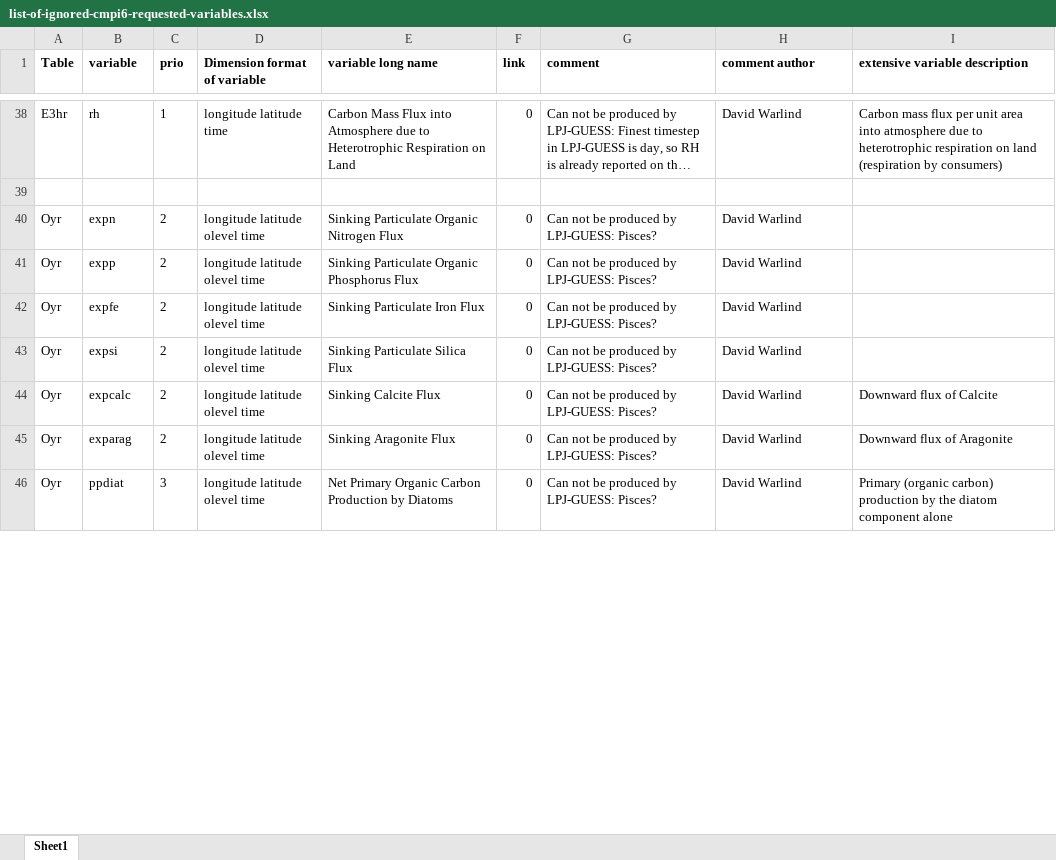
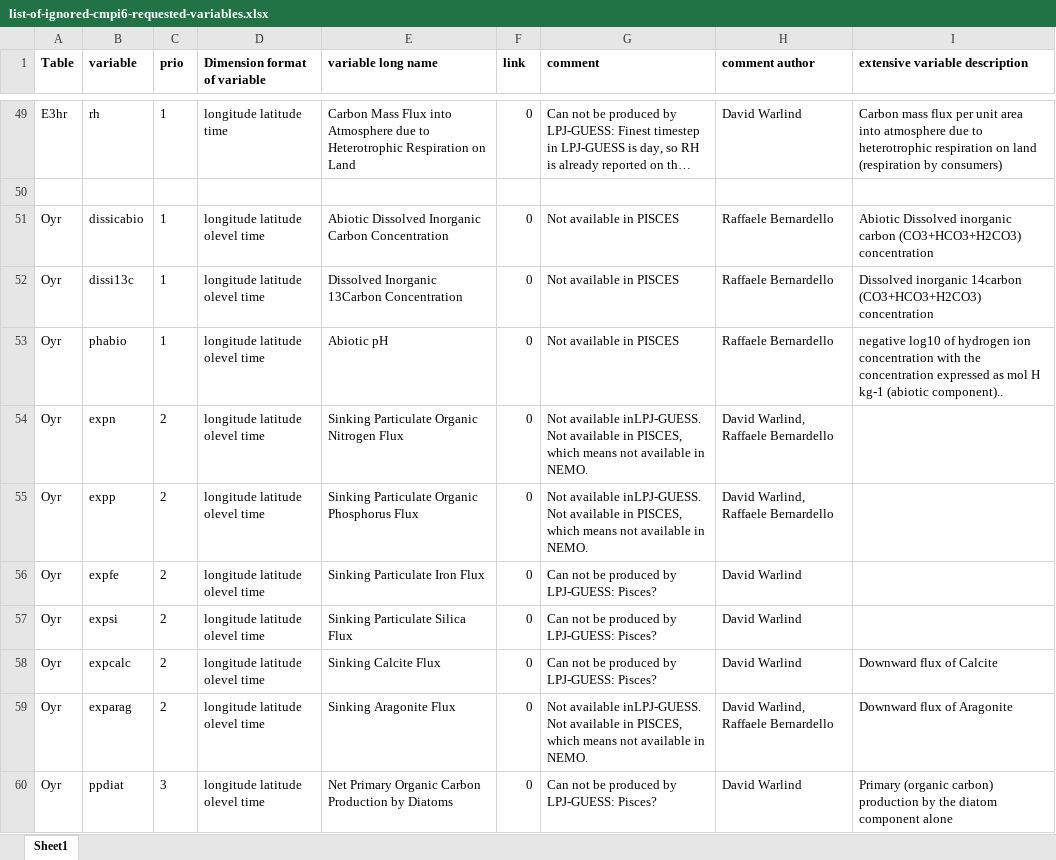
Before and after one commit to EC-Earth/ece2cmor3, an Excel workbook: ece2cmor3/resources/list-of-ignored-cmpi6-requested-variables.xlsx, sheet Sheet1, drawn as a sheet; only a part is shown, gaps mark what is left out; long unchanged cells end in …; values as stored, in another font and other column widths than the file's, no borders; addresses are those after the commit; the diff covers the shown part only; the diff names each change by its address in the sheet, - before the commit and + after, or states it on an @@ line.

```diff
--- a/ece2cmor3/resources/list-of-ignored-cmpi6-requested-variables.xlsx (sheet Sheet1)
+++ b/ece2cmor3/resources/list-of-ignored-cmpi6-requested-variables.xlsx (sheet Sheet1)
+row 51: Oyr | dissicabio | 1 | longitude latitude olevel time | Abiotic Dissolved Inorganic Carbon Concentration | 0 | Not available in PISCES | Raffaele Bernardello | Abiotic Dissolved inorganic carbon (CO3+HCO3+H2CO3) concentration
+row 52: Oyr | dissi13c | 1 | longitude latitude olevel time | Dissolved Inorganic 13Carbon Concentration | 0 | Not available in PISCES | Raffaele Bernardello | Dissolved inorganic 14carbon (CO3+HCO3+H2CO3) concentration
+row 53: Oyr | phabio | 1 | longitude latitude olevel time | Abiotic pH | 0 | Not available in PISCES | Raffaele Bernardello | negative log10 of hydrogen ion concentration with the concentration expressed as mol H kg-1 (abiotic component)..
-G54:G55 (comment): Can not be produced by LPJ-GUESS: Pisces?
+G54:G55 (comment): Not available inLPJ-GUESS. Not available in PISCES, which means not available in NEMO.
-H54:H55 (comment author): David Warlind
+H54:H55 (comment author): David Warlind, Raffaele Bernardello
-G59 (comment): Can not be produced by LPJ-GUESS: Pisces?
+G59 (comment): Not available inLPJ-GUESS. Not available in PISCES, which means not available in NEMO.
-H59 (comment author): David Warlind
+H59 (comment author): David Warlind, Raffaele Bernardello
```
Also changed, not shown: 12 added rows and 52 edited cells elsewhere in this sheet, ece2cmor3/resources/list-of-identified-missing-cmpi6-requested-variables.xlsx.
